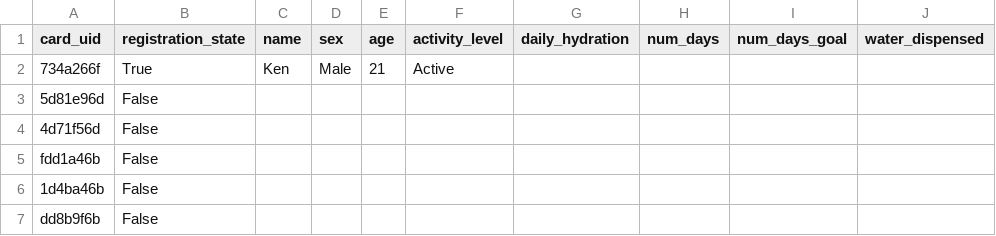
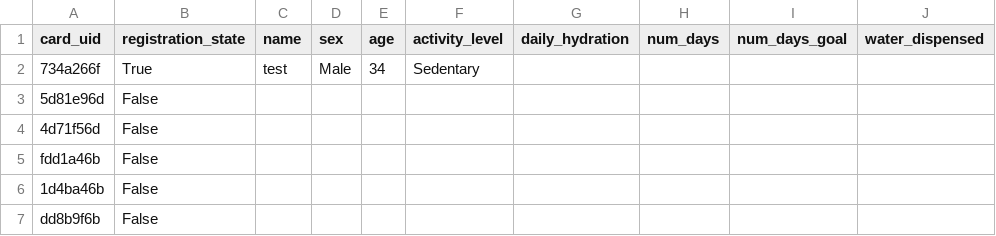
Before and after one commit to klee229/CS179J-Smart-Water-Station-Project, a CSV file: data/user_data.csv, drawn as a sheet; only a part is shown; the diff names each change by its address in the sheet, - before the commit and + after, or states it on an @@ line.

```diff
--- a/data/user_data.csv
+++ b/data/user_data.csv
-C2 (name): Ken
+C2 (name): test
-E2 (age): 21
+E2 (age): 34
-F2 (activity_level): Active
+F2 (activity_level): Sedentary
```
Also changed, not shown: 1 other file.
